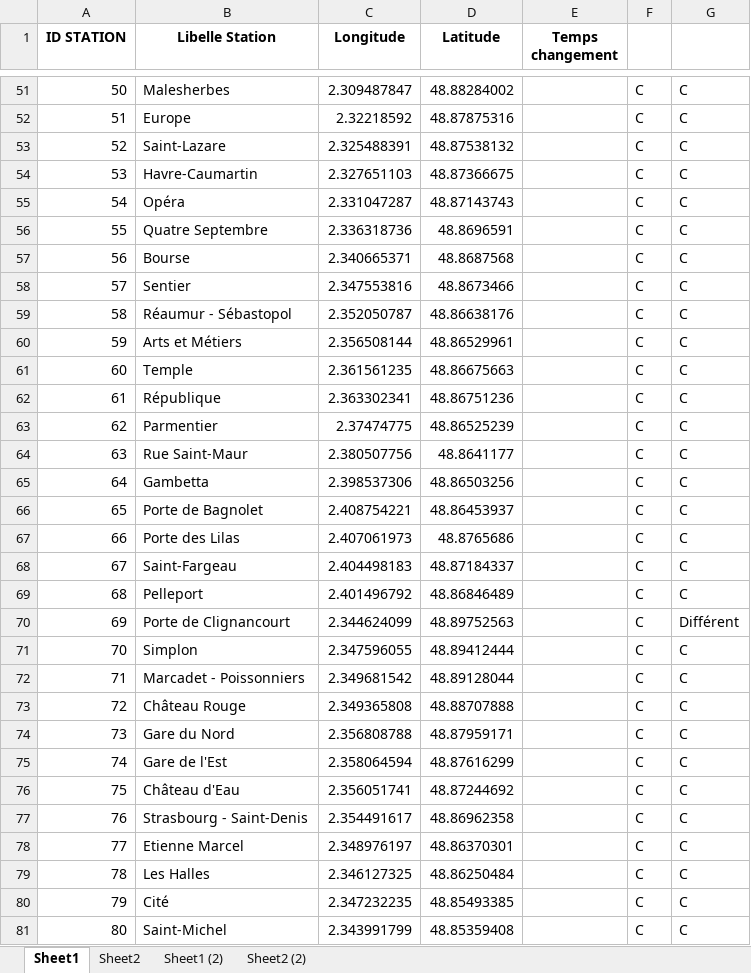
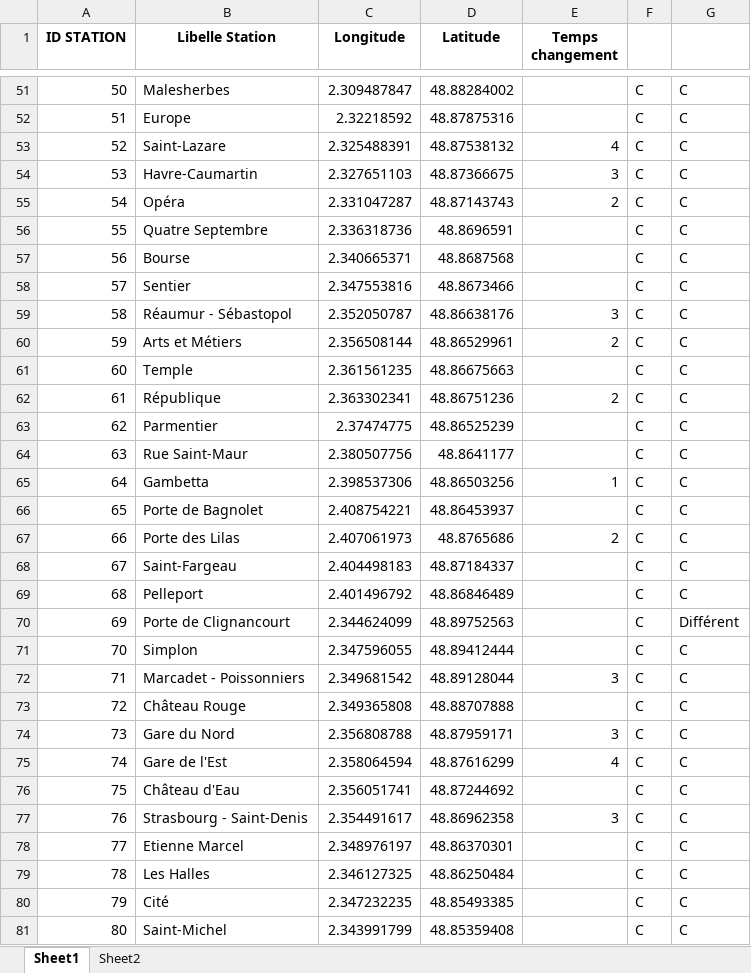
Before and after one commit to noegng/ProbSciANA, an Excel workbook: Metro_Arcs_Par_Station_IDs.xlsx, sheet Sheet1, drawn as a sheet; only a part is shown, gaps mark what is left out; values as stored, in another font and other column widths than the file's, no borders; the diff covers the shown part only; the diff names each change by its address in the sheet, - before the commit and + after, or states it on an @@ line.

```diff
--- a/Metro_Arcs_Par_Station_IDs.xlsx (sheet Sheet1)
+++ b/Metro_Arcs_Par_Station_IDs.xlsx (sheet Sheet1)
-sheet tab: Sheet1 (2)
-sheet tab: Sheet2 (2)
-E53 (Temps changement): (empty)
+E53 (Temps changement): 4
-E54 (Temps changement): (empty)
+E54 (Temps changement): 3
-E55 (Temps changement): (empty)
+E55 (Temps changement): 2
-E59 (Temps changement): (empty)
+E59 (Temps changement): 3
-E60 (Temps changement): (empty)
+E60 (Temps changement): 2
-E62 (Temps changement): (empty)
+E62 (Temps changement): 2
-E65 (Temps changement): (empty)
+E65 (Temps changement): 1
-E67 (Temps changement): (empty)
+E67 (Temps changement): 2
-E72 (Temps changement): (empty)
+E72 (Temps changement): 3
-E74 (Temps changement): (empty)
+E74 (Temps changement): 3
-E75 (Temps changement): (empty)
+E75 (Temps changement): 4
-E77 (Temps changement): (empty)
+E77 (Temps changement): 3
```
Also changed, not shown: 49 edited cells elsewhere in this sheet.
